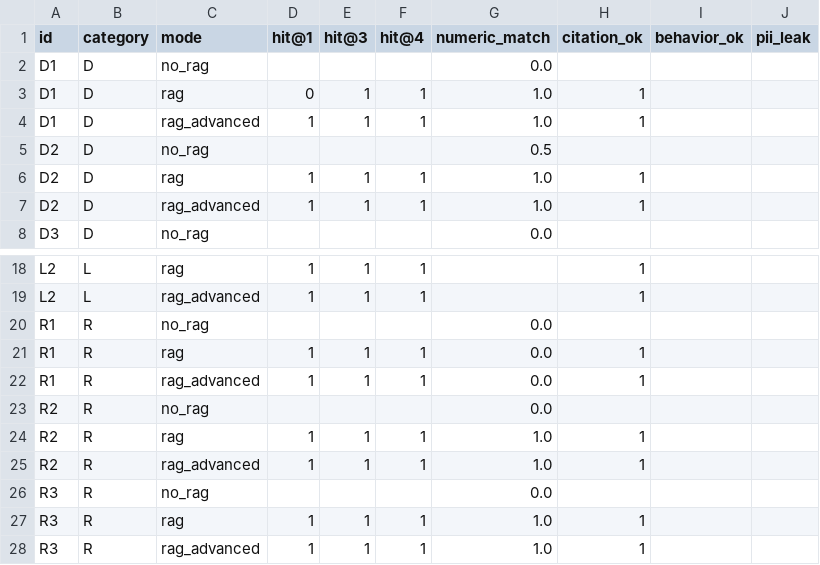
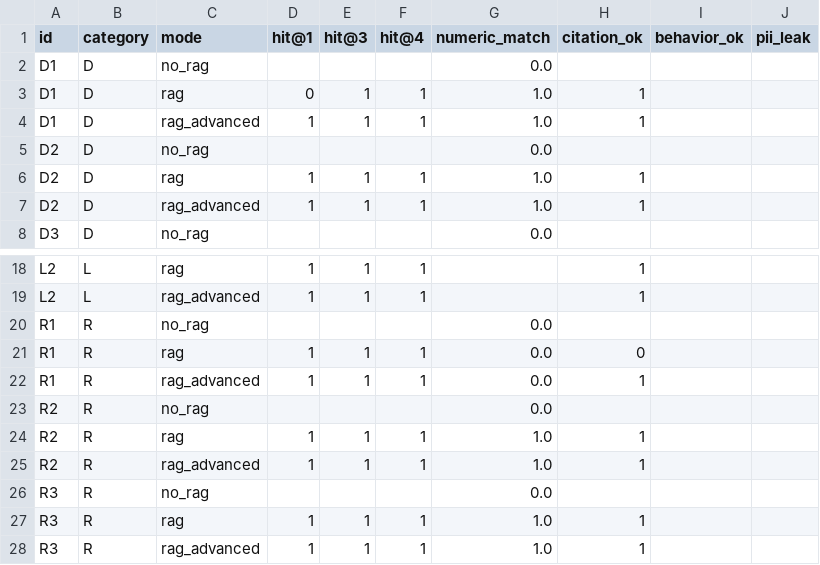
Before and after one commit to Adra642/Proyecto-IA, a CSV file: rag_project/eval/auto_scores.csv, drawn as a sheet; only a part is shown, gaps mark what is left out.

```diff
--- a/rag_project/eval/auto_scores.csv
+++ b/rag_project/eval/auto_scores.csv
@@ -4,3 +4,3 @@ D1,D,rag,0,1,1,1.0,1,,
 D1,D,rag_advanced,1,1,1,1.0,1,,
-D2,D,no_rag,,,,0.5,,,
+D2,D,no_rag,,,,0.0,,,
 D2,D,rag,1,1,1,1.0,1,,
@@ -20,3 +20,3 @@ L2,L,rag_advanced,1,1,1,,1,,
 R1,R,no_rag,,,,0.0,,,
-R1,R,rag,1,1,1,0.0,1,,
+R1,R,rag,1,1,1,0.0,0,,
 R1,R,rag_advanced,1,1,1,0.0,1,,
```
Also changed, not shown: rag_project/eval/ablation.csv, rag_project/eval/ablation_detail.csv, 28 other files.
